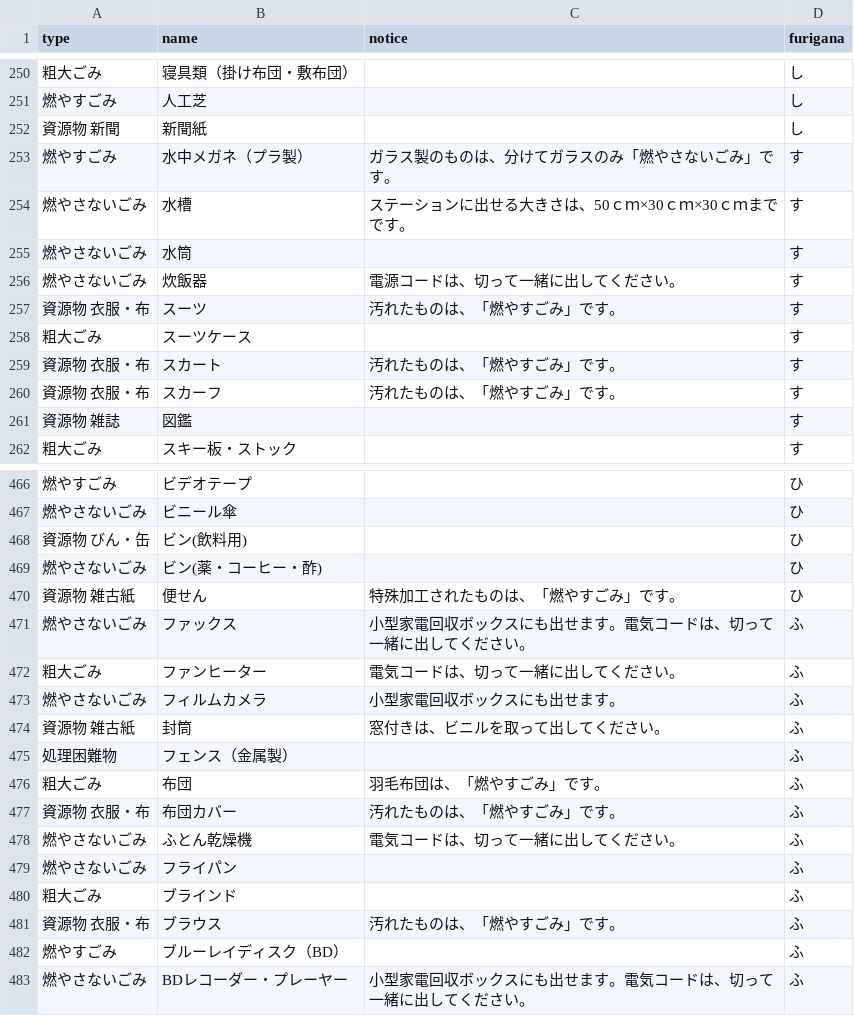
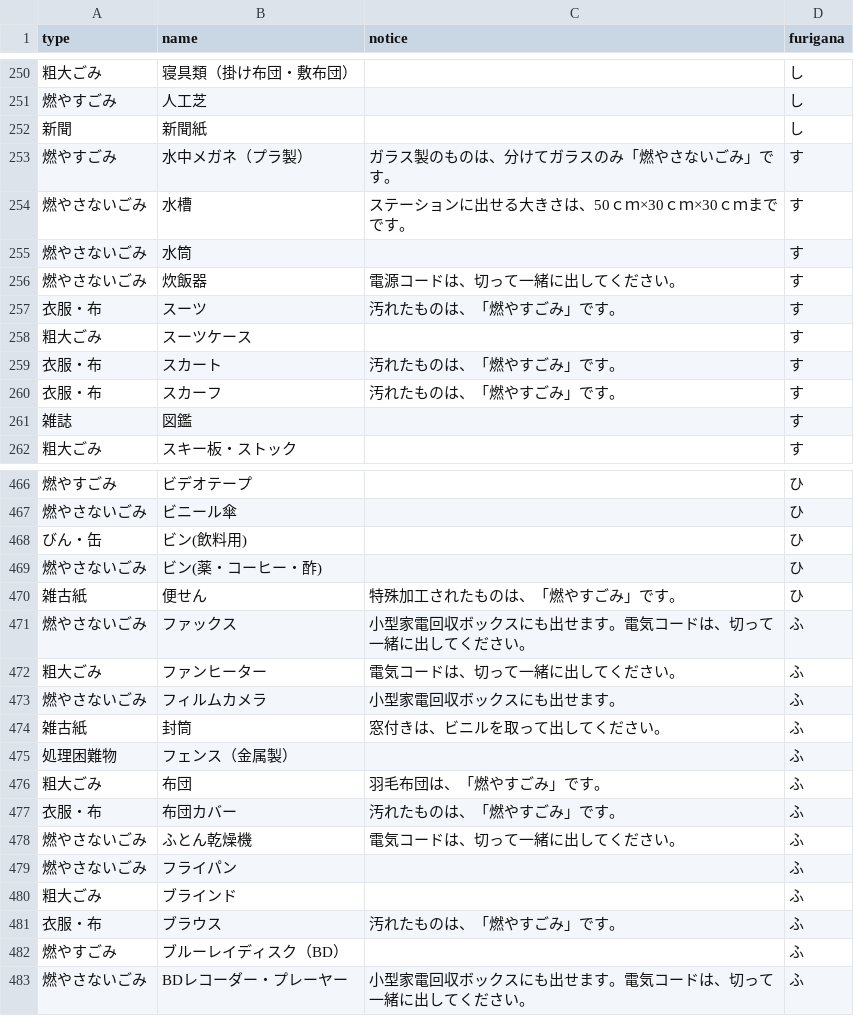
Before and after one commit to kanumashi/5374, a CSV file: data/target.csv, drawn as a sheet; only a part is shown, gaps mark what is left out; the diff covers the shown part only.

```diff
--- a/data/target.csv
+++ b/data/target.csv
@@ -251,3 +251,3 @@ type,name,notice,furigana
 燃やすごみ,人工芝,,し
-資源物 新聞,新聞紙,,し
+新聞,新聞紙,,し
 燃やすごみ,水中メガネ（プラ製）,ガラス製のものは、分けてガラスのみ「燃やさないごみ」です。,す
@@ -256,7 +256,7 @@ type,name,notice,furigana
 燃やさないごみ,炊飯器,電源コードは、切って一緒に出してください。,す
-資源物 衣服・布,スーツ,汚れたものは、「燃やすごみ」です。,す
+衣服・布,スーツ,汚れたものは、「燃やすごみ」です。,す
 粗大ごみ,スーツケース,,す
-資源物 衣服・布,スカート,汚れたものは、「燃やすごみ」です。,す
-資源物 衣服・布,スカーフ,汚れたものは、「燃やすごみ」です。,す
-資源物　雑誌,図鑑,,す
+衣服・布,スカート,汚れたものは、「燃やすごみ」です。,す
+衣服・布,スカーフ,汚れたものは、「燃やすごみ」です。,す
+雑誌,図鑑,,す
 粗大ごみ,スキー板・ストック,,す
@@ -467,5 +467,5 @@ type,name,notice,furigana
 燃やさないごみ,ビニール傘,,ひ
-資源物 びん・缶,ビン(飲料用),,ひ
+びん・缶,ビン(飲料用),,ひ
 燃やさないごみ,ビン(薬・コーヒー・酢),,ひ
-資源物 雑古紙,便せん,特殊加工されたものは、「燃やすごみ」です。,ひ
+雑古紙,便せん,特殊加工されたものは、「燃やすごみ」です。,ひ
 燃やさないごみ,ファックス,小型家電回収ボックスにも出せます。電気コードは、切って一緒に出してください。,ふ
@@ -473,6 +473,6 @@ type,name,notice,furigana
 燃やさないごみ,フィルムカメラ,小型家電回収ボックスにも出せます。,ふ
-資源物 雑古紙,封筒,窓付きは、ビニルを取って出してください。,ふ
+雑古紙,封筒,窓付きは、ビニルを取って出してください。,ふ
 処理困難物,フェンス（金属製）,,ふ
 粗大ごみ,布団,羽毛布団は、「燃やすごみ」です。,ふ
-資源物 衣服・布,布団カバー,汚れたものは、「燃やすごみ」です。,ふ
+衣服・布,布団カバー,汚れたものは、「燃やすごみ」です。,ふ
 燃やさないごみ,ふとん乾燥機,電気コードは、切って一緒に出してください。,ふ
@@ -480,3 +480,3 @@ type,name,notice,furigana
 粗大ごみ,ブラインド,,ふ
-資源物 衣服・布,ブラウス,汚れたものは、「燃やすごみ」です。,ふ
+衣服・布,ブラウス,汚れたものは、「燃やすごみ」です。,ふ
 燃やすごみ,ブルーレイディスク（BD）,,ふ
```
Also changed, not shown: 62 edited cells elsewhere in this file.
